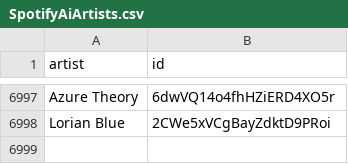
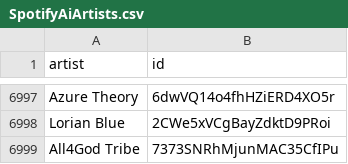
Before and after one commit to CennoxX/spotify-ai-blocker, a CSV file: SpotifyAiArtists.csv, drawn as a sheet; only a part is shown, gaps mark what is left out; the diff names each change by its address in the sheet, - before the commit and + after, or states it on an @@ line.

```diff
--- a/SpotifyAiArtists.csv
+++ b/SpotifyAiArtists.csv
+row 6999: All4God Tribe | 7373SNRhMjunMAC35CfIPu
```
